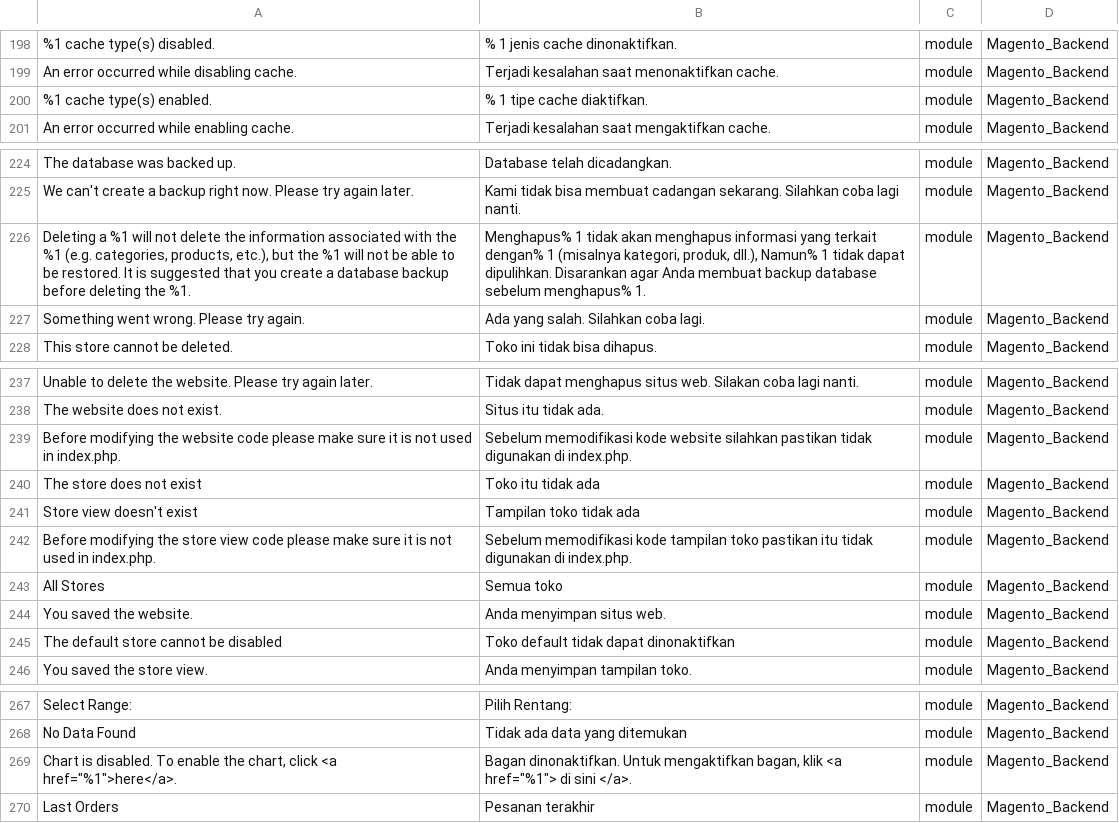
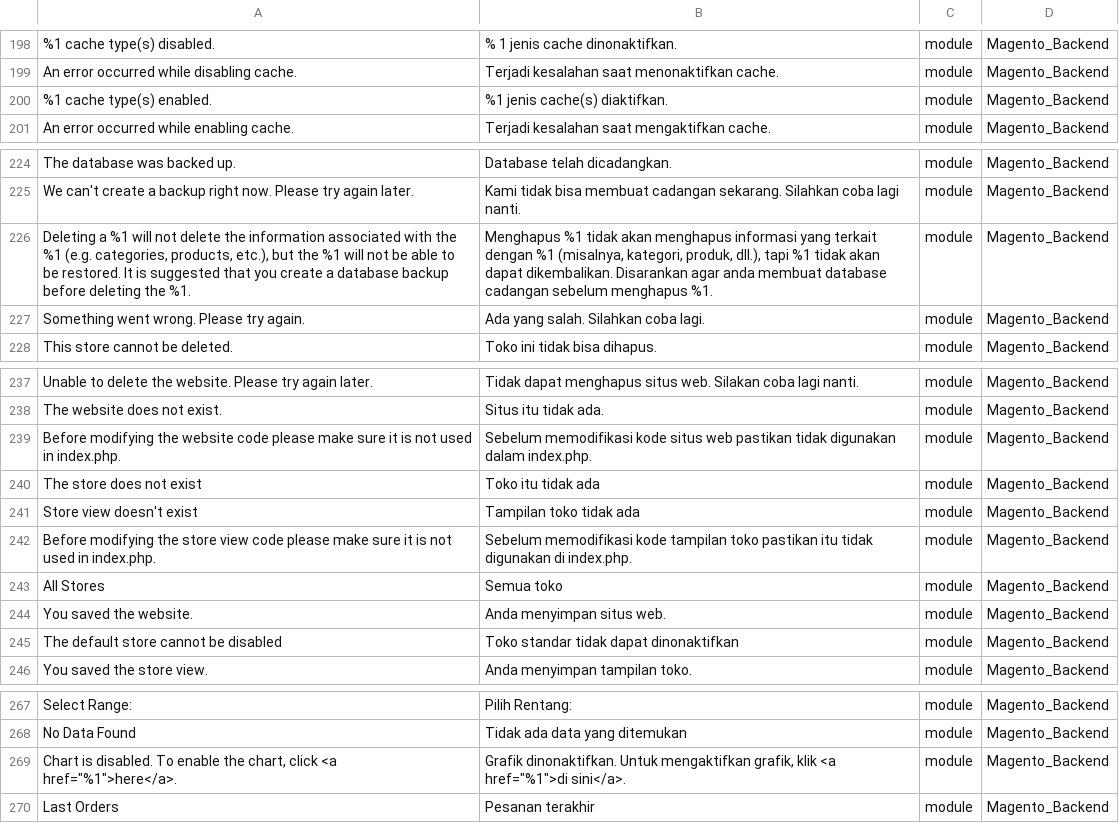
Before and after one commit to Magento2Translations/language_id_id, a CSV file: id_ID.csv, drawn as a sheet; only a part is shown, gaps mark what is left out; the diff covers the shown part only; the diff names each change by its address in the sheet, - before the commit and + after, or states it on an @@ line.

```diff
--- a/id_ID.csv
+++ b/id_ID.csv
-B200: % 1 tipe cache diaktifkan.
+B200: %1 jenis cache(s) diaktifkan.
-B226: Menghapus% 1 tidak akan menghapus informasi yang terkait dengan% 1 (misalnya kategori, produk, dll.), Namun% 1 tidak dapat dipulihkan. Disarankan agar Anda membuat backup database sebelum menghapus% 1.
+B226: Menghapus %1 tidak akan menghapus informasi yang terkait dengan %1 (misalnya, kategori, produk, dll.), tapi %1 tidak akan dapat dikembalikan. Disarankan agar anda membuat database cadangan sebelum menghapus %1.
-B239: …memodifikasi kode website silahkan pastikan tidak digunakan di index.php.
+B239: …memodifikasi kode situs web pastikan tidak digunakan dalam index.php.
-B245: Toko default tidak dapat dinonaktifkan
+B245: Toko standar tidak dapat dinonaktifkan
-B269: Bagan dinonaktifkan. Untuk mengaktifkan bagan, klik <a href="%1"> di sini </a>.
+B269: Grafik dinonaktifkan. Untuk mengaktifkan grafik, klik <a href="%1">di sini</a>.
```
Also changed, not shown: 1 added row and 30 edited cells elsewhere in this file, 1 other file.
